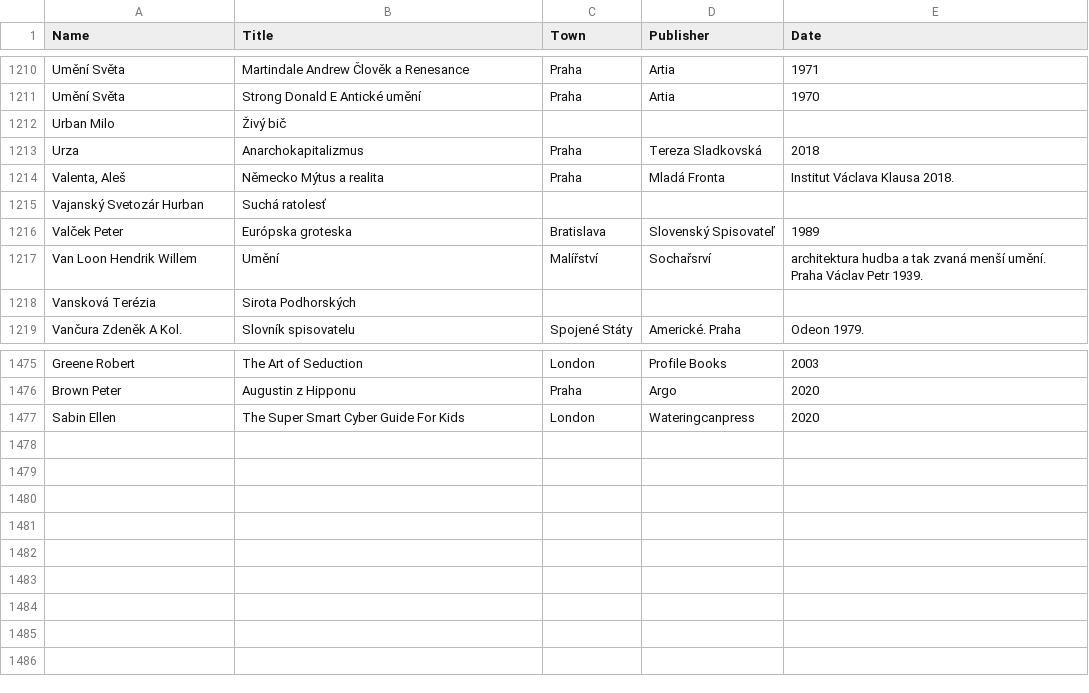
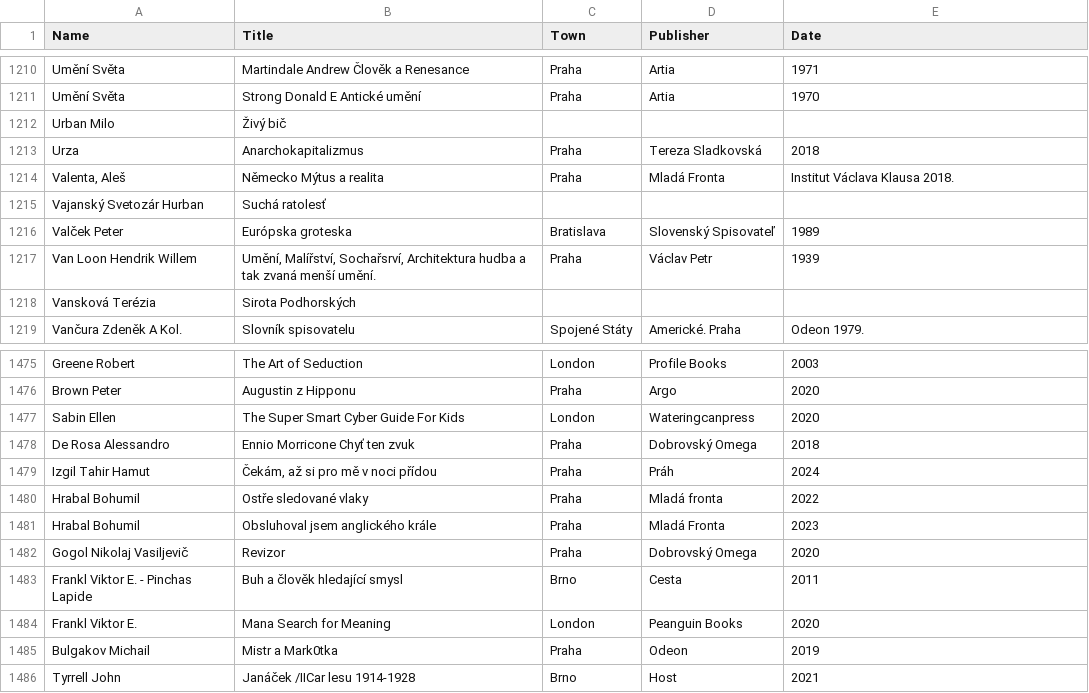
Before and after one commit to adrianbiro/personal_list_of_books, a CSV file: literatura.csv, drawn as a sheet; only a part is shown, gaps mark what is left out.

Commit message:
small fixes

```diff
--- a/literatura.csv
+++ b/literatura.csv
@@ -1216,3 +1216,3 @@ Vajanský Svetozár Hurban,Suchá ratolesť,,,
 Valček Peter,Európska groteska,Bratislava,Slovenský Spisovateľ,1989
-Van Loon Hendrik Willem,Umění,Malířství,Sochařsrví,architektura  hudba a tak zvaná menší umění. Praha  Václav Petr  1939.
+Van Loon Hendrik Willem,"Umění, Malířství, Sochařsrví, Architektura  hudba a tak zvaná menší umění. ",Praha ,Václav Petr  ,1939
 Vansková Terézia,Sirota Podhorských,,,
@@ -1477 +1477,10 @@ Brown Peter,Augustin z Hipponu,Praha,Argo,2020
 Sabin Ellen,The Super Smart Cyber Guide For Kids,London,Wateringcanpress,2020
+De Rosa Alessandro,Ennio Morricone Chyť ten zvuk,Praha,Dobrovský Omega,2018
+Izgil Tahir Hamut,"Čekám, až si pro mě v noci přídou",Praha,Práh,2024
+Hrabal Bohumil,Ostře sledované vlaky,Praha,Mladá fronta,2022
+Hrabal Bohumil,Obsluhoval jsem anglického krále,Praha,Mladá Fronta,2023
+Gogol Nikolaj Vasiljevič,Revizor,Praha,Dobrovský Omega,2020
+Frankl Viktor E. - Pinchas Lapide,Buh a člověk hledající smysl,Brno,Cesta,2011
+Frankl Viktor E.,Mana Search for Meaning,London,Peanguin Books,2020
+Bulgakov Michail,Mistr a Mark0tka,Praha,Odeon,2019
+Tyrrell John,Janáček /IICar lesu 1914-1928,Brno,Host,2021
```
